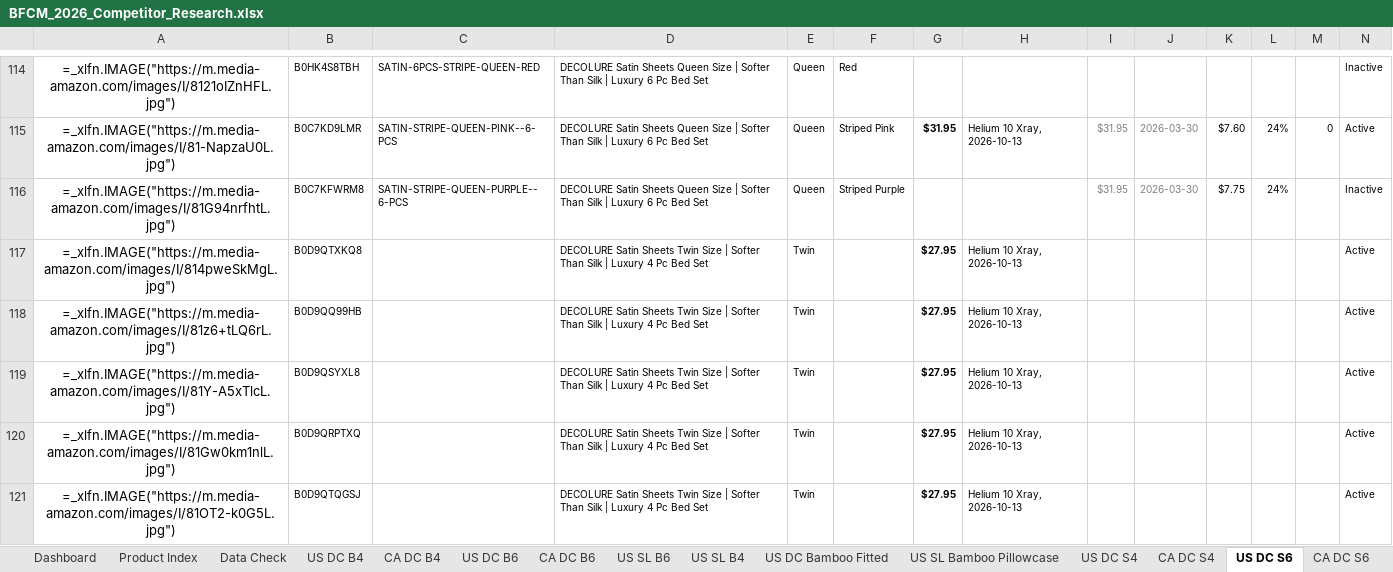
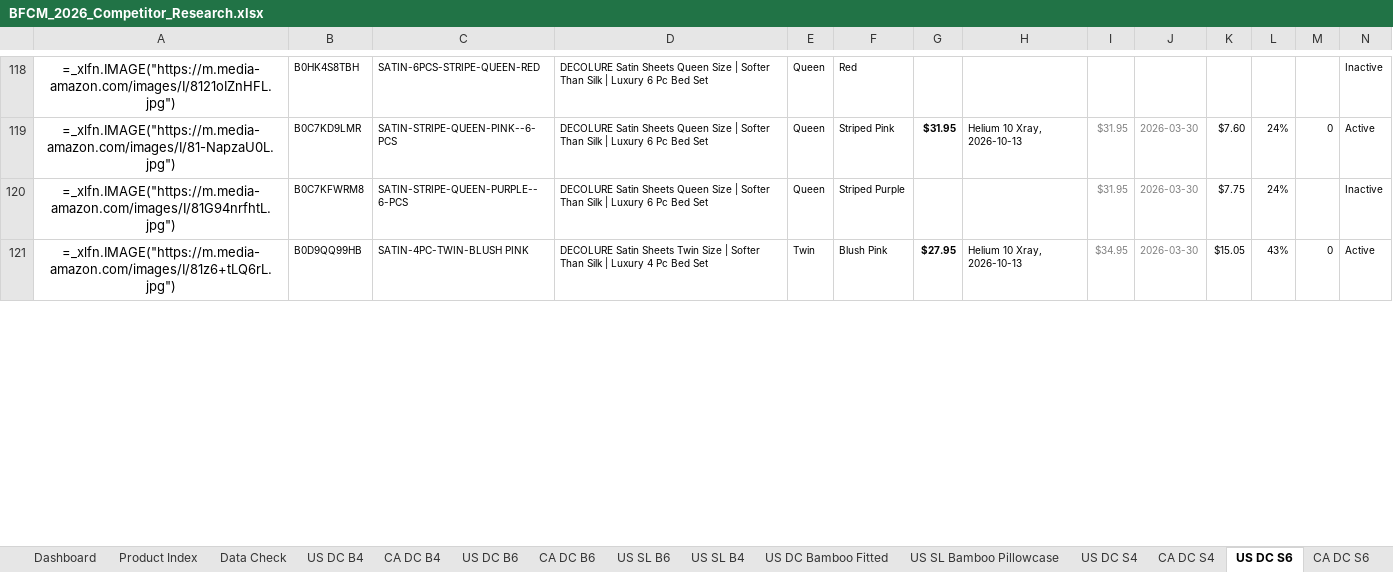
Before and after one commit to zarlish-web/PPC-Audit-, an Excel workbook: bfcm-2026/competitor-tracker/BFCM_2026_Competitor_Research.xlsx, sheet US DC S6, drawn as a sheet; only a part is shown, gaps mark what is left out; values as stored, in another font and other column widths than the file's, no borders; formulas without a stored value are shown as written; conditional formats not drawn; removed rows and columns are numbered as before the commit, all else as after; rows hold the shown columns only; the diff covers the shown part only; the diff names each change by its address in the sheet, - before the commit and + after, or states it on an @@ line.

```diff
--- a/bfcm-2026/competitor-tracker/BFCM_2026_Competitor_Research.xlsx (sheet US DC S6)
+++ b/bfcm-2026/competitor-tracker/BFCM_2026_Competitor_Research.xlsx (sheet US DC S6)
-row 117: =_xlfn.IMAGE("https://m.media-amazon.com/images/I/814pweSkMgL.jpg") | B0D9QTXKQ8 |  | DECOLURE Satin Sheets Twin Size | Softer Than Silk | Luxury 4 Pc Bed Set | Twin |  | $27.95 | Helium 10 Xray, 2026-10-13 |  |  |  |  |  | Active
-C121: (empty)
+C121: SATIN-4PC-TWIN-BLUSH PINK
-F121: (empty)
+F121: Blush Pink
-I121: (empty)
+I121: $34.95
-J121: (empty)
+J121: 2026-03-30
-K121: (empty)
+K121: $15.05
-L121: (empty)
+L121: 43%
-M121: (empty)
+M121: 0
-row 119: =_xlfn.IMAGE("https://m.media-amazon.com/images/I/81Y-A5xTlcL.jpg") | B0D9QSYXL8 |  | DECOLURE Satin Sheets Twin Size | Softer Than Silk | Luxury 4 Pc Bed Set | Twin |  | $27.95 | Helium 10 Xray, 2026-10-13 |  |  |  |  |  | Active
-row 120: =_xlfn.IMAGE("https://m.media-amazon.com/images/I/81Gw0km1nlL.jpg") | B0D9QRPTXQ |  | DECOLURE Satin Sheets Twin Size | Softer Than Silk | Luxury 4 Pc Bed Set | Twin |  | $27.95 | Helium 10 Xray, 2026-10-13 |  |  |  |  |  | Active
-row 121: =_xlfn.IMAGE("https://m.media-amazon.com/images/I/81OT2-k0G5L.jpg") | B0D9QTQGSJ |  | DECOLURE Satin Sheets Twin Size | Softer Than Silk | Luxury 4 Pc Bed Set | Twin |  | $27.95 | Helium 10 Xray, 2026-10-13 |  |  |  |  |  | Active
```
Also changed, not shown: 5 added rows, 1 removed row and 12 edited cells elsewhere in this sheet, sheet US DC S4, sheet Data, sheet Data Check, sheet Product Index, 4 other files.
